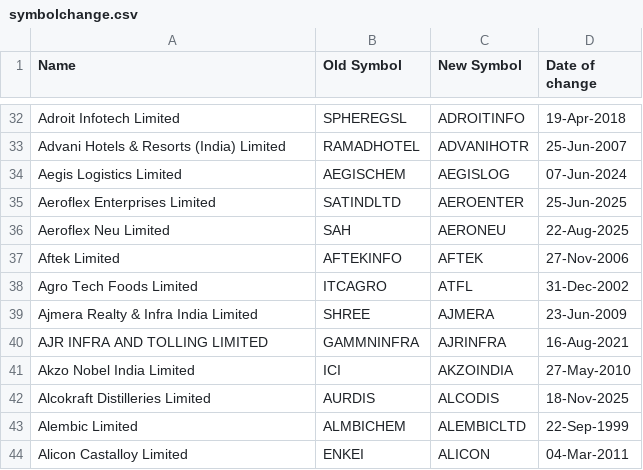
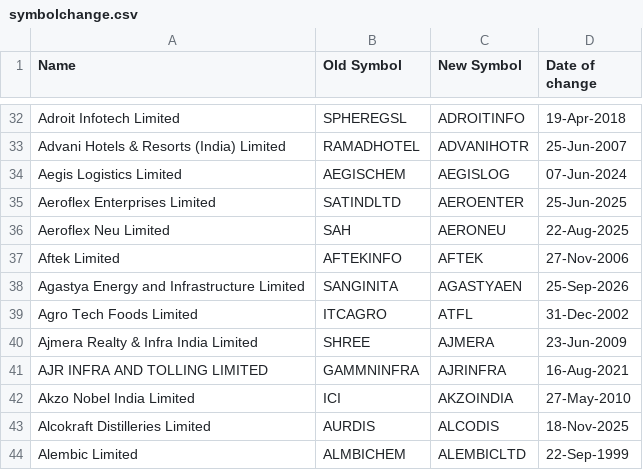
Before and after one commit to floyds1995/Auto-Index-Constituents-Tracker, a CSV file: NSE/RawData/symbolchange.csv, drawn as a sheet; only a part is shown, gaps mark what is left out; the shorter side is filled out with more unchanged rows.

```diff
--- a/NSE/RawData/symbolchange.csv
+++ b/NSE/RawData/symbolchange.csv
@@ -37,2 +37,3 @@ Aeroflex Neu Limited,SAH,AERONEU,22-Aug-2025
 Aftek Limited,AFTEKINFO,AFTEK,27-Nov-2006
+Agastya Energy and Infrastructure Limited,SANGINITA,AGASTYAEN,25-Sep-2026
 Agro Tech Foods Limited,ITCAGRO,ATFL,31-Dec-2002
```
Also changed, not shown: 1 other file.
